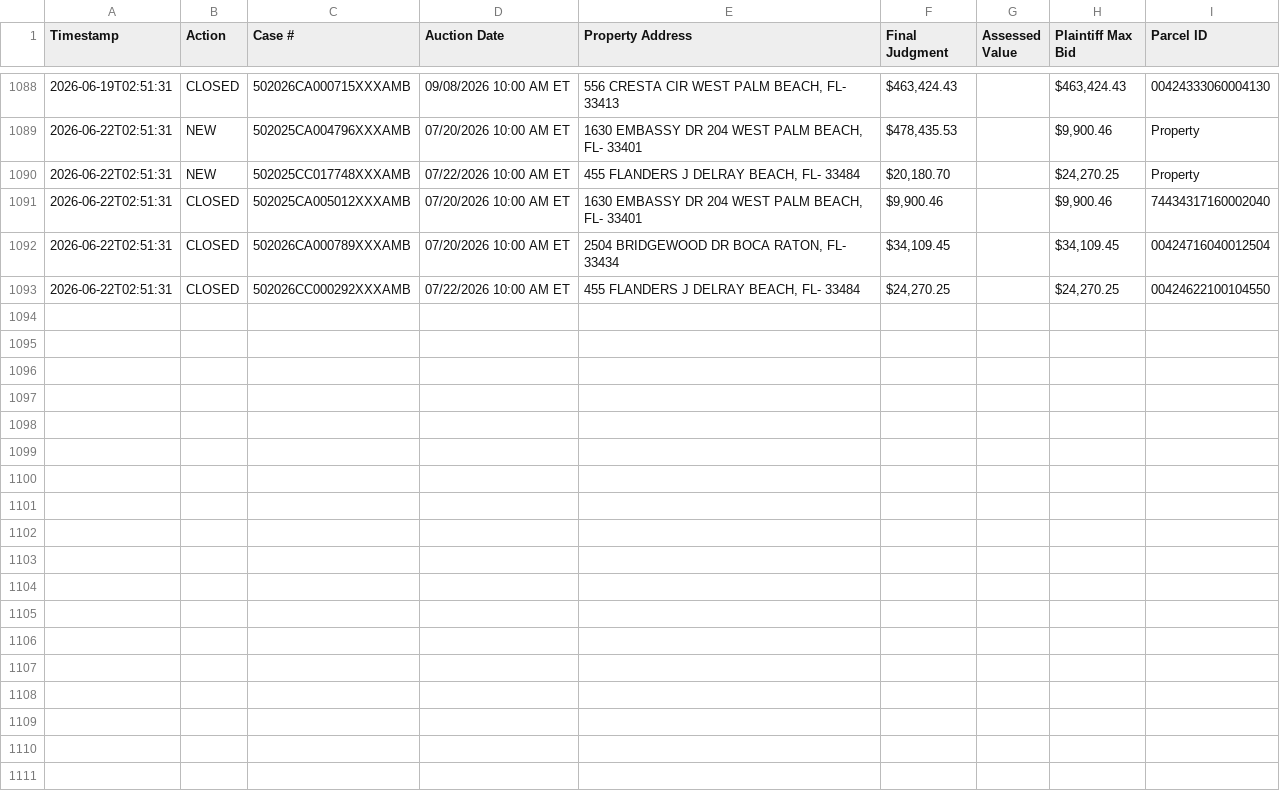
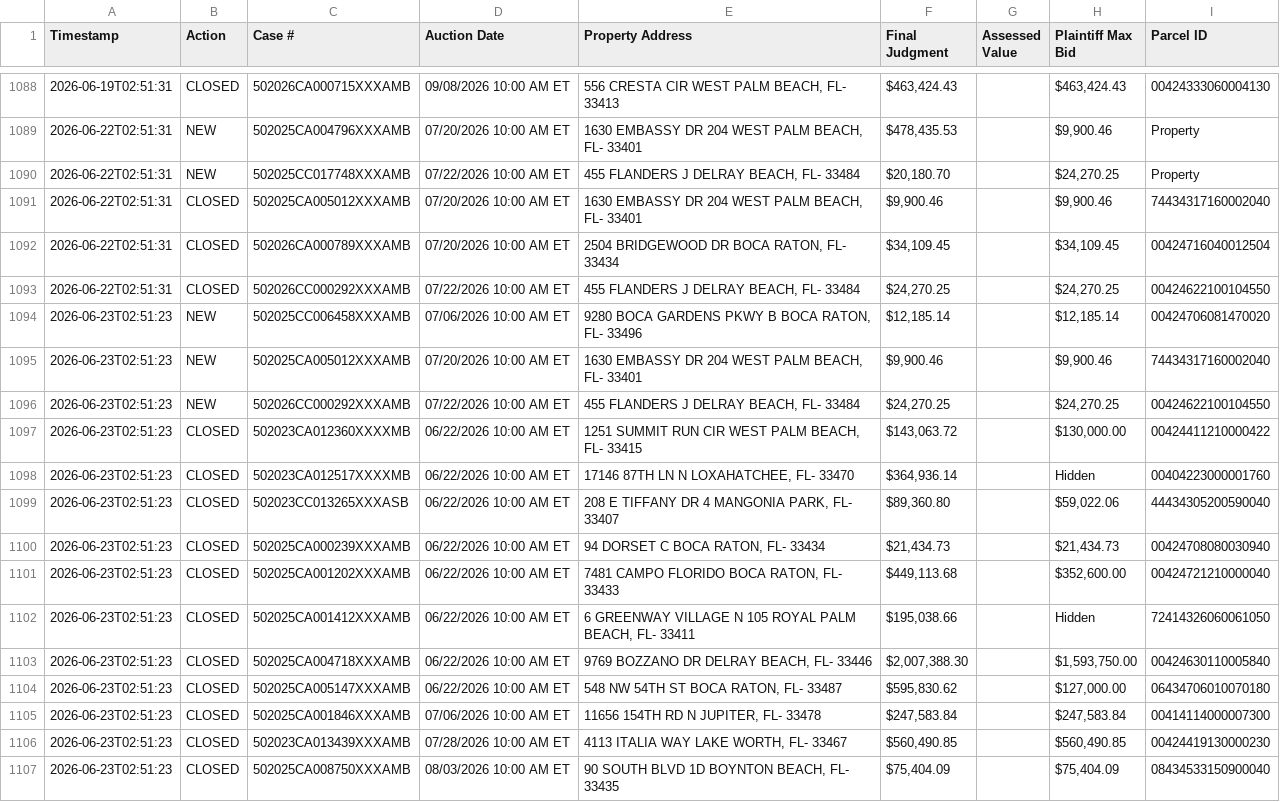
Before and after one commit to figlesias7/realforeclose-palmbeach, a CSV file: data/event_log.csv, drawn as a sheet; only a part is shown, gaps mark what is left out.

```diff
--- a/data/event_log.csv
+++ b/data/event_log.csv
@@ -1093 +1093,15 @@ Timestamp,Action,Case #,Auction Date,Property Address,Final Judgment,Assessed Va
 2026-06-22T02:51:31,CLOSED,502026CC000292XXXAMB,07/22/2026 10:00 AM ET,"455 FLANDERS J DELRAY BEACH, FL- 33484","$24,270.25",,"$24,270.25",00424622100104550
+2026-06-23T02:51:23,NEW,502025CC006458XXXAMB,07/06/2026 10:00 AM ET,"9280 BOCA GARDENS PKWY B BOCA RATON, FL- 33496","$12,185.14",,"$12,185.14",00424706081470020
+2026-06-23T02:51:23,NEW,502025CA005012XXXAMB,07/20/2026 10:00 AM ET,"1630 EMBASSY DR 204 WEST PALM BEACH, FL- 33401","$9,900.46",,"$9,900.46",74434317160002040
+2026-06-23T02:51:23,NEW,502026CC000292XXXAMB,07/22/2026 10:00 AM ET,"455 FLANDERS J DELRAY BEACH, FL- 33484","$24,270.25",,"$24,270.25",00424622100104550
+2026-06-23T02:51:23,CLOSED,502023CA012360XXXXMB,06/22/2026 10:00 AM ET,"1251 SUMMIT RUN CIR WEST PALM BEACH, FL- 33415","$143,063.72",,"$130,000.00",00424411210000422
+2026-06-23T02:51:23,CLOSED,502023CA012517XXXXMB,06/22/2026 10:00 AM ET,"17146 87TH LN N LOXAHATCHEE, FL- 33470","$364,936.14",,Hidden,00404223000001760
+2026-06-23T02:51:23,CLOSED,502023CC013265XXXASB,06/22/2026 10:00 AM ET,"208 E TIFFANY DR 4 MANGONIA PARK, FL- 33407","$89,360.80",,"$59,022.06",44434305200590040
+2026-06-23T02:51:23,CLOSED,502025CA000239XXXAMB,06/22/2026 10:00 AM ET,"94 DORSET C BOCA RATON, FL- 33434","$21,434.73",,"$21,434.73",00424708080030940
+2026-06-23T02:51:23,CLOSED,502025CA001202XXXAMB,06/22/2026 10:00 AM ET,"7481 CAMPO FLORIDO BOCA RATON, FL- 33433","$449,113.68",,"$352,600.00",00424721210000040
+2026-06-23T02:51:23,CLOSED,502025CA001412XXXAMB,06/22/2026 10:00 AM ET,"6 GREENWAY VILLAGE N 105 ROYAL PALM BEACH, FL- 33411","$195,038.66",,Hidden,72414326060061050
+2026-06-23T02:51:23,CLOSED,502025CA004718XXXAMB,06/22/2026 10:00 AM ET,"9769 BOZZANO DR DELRAY BEACH, FL- 33446","$2,007,388.30",,"$1,593,750.00",00424630110005840
+2026-06-23T02:51:23,CLOSED,502025CA005147XXXAMB,06/22/2026 10:00 AM ET,"548 NW 54TH ST BOCA RATON, FL- 33487","$595,830.62",,"$127,000.00",06434706010070180
+2026-06-23T02:51:23,CLOSED,502025CA001846XXXAMB,07/06/2026 10:00 AM ET,"11656 154TH RD N JUPITER, FL- 33478","$247,583.84",,"$247,583.84",00414114000007300
+2026-06-23T02:51:23,CLOSED,502023CA013439XXXAMB,07/28/2026 10:00 AM ET,"4113 ITALIA WAY LAKE WORTH, FL- 33467","$560,490.85",,"$560,490.85",00424419130000230
+2026-06-23T02:51:23,CLOSED,502025CA008750XXXAMB,08/03/2026 10:00 AM ET,"90 SOUTH BLVD 1D BOYNTON BEACH, FL- 33435","$75,404.09",,"$75,404.09",08434533150900040
```
Also changed, not shown: data/all_seen.csv, 3 other files.
